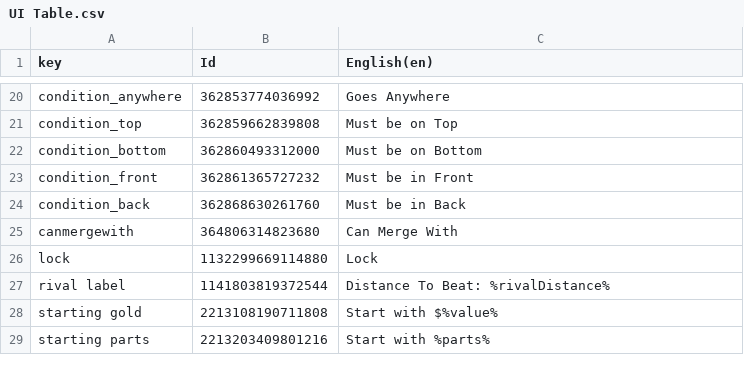
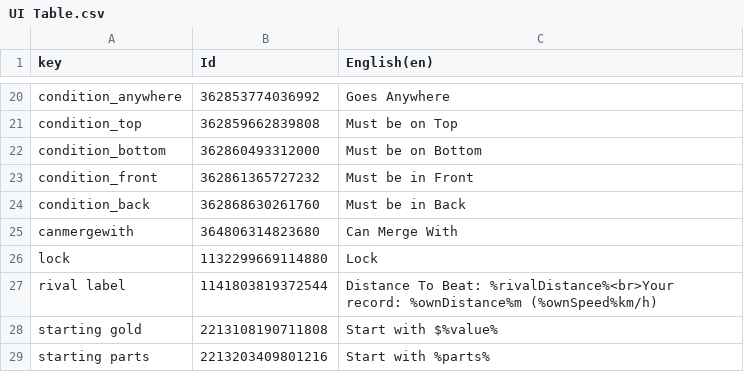
Before and after one commit to Yupsilon527/spessmen, a CSV file: Assets/AddressableAssetsData/Localization/csv/UI Table.csv, drawn as a sheet; only a part is shown, gaps mark what is left out.

```diff
--- a/Assets/AddressableAssetsData/Localization/csv/UI Table.csv
+++ b/Assets/AddressableAssetsData/Localization/csv/UI Table.csv
@@ -26,3 +26,3 @@ canmergewith,364806314823680,Can Merge With
 lock,1132299669114880,Lock
-rival label,1141803819372544,Distance To Beat: %rivalDistance%
+rival label,1141803819372544,Distance To Beat: %rivalDistance%<br>Your record: %ownDistance%m (%ownSpeed%km/h)
 starting gold,2213108190711808,Start with $%value%
```
Also changed, not shown: Assets/AddressableAssetsData/Localization/csv/Abilities.csv, Assets/AddressableAssetsData/Localization/csv/Modifiers.csv, 22 other files.
